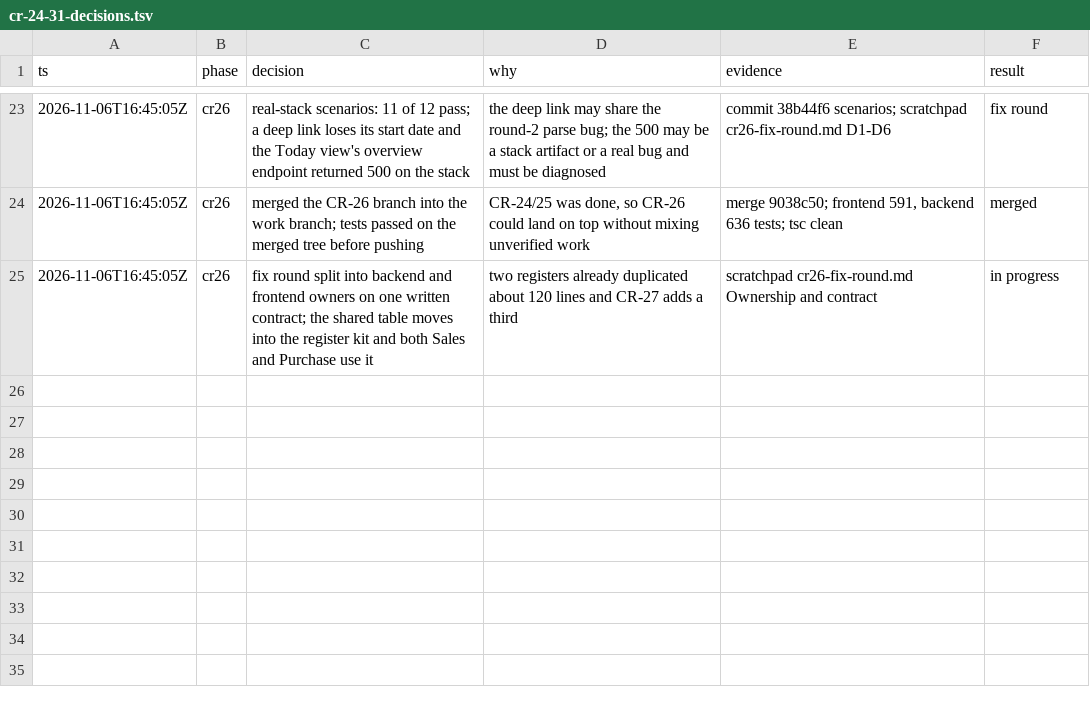
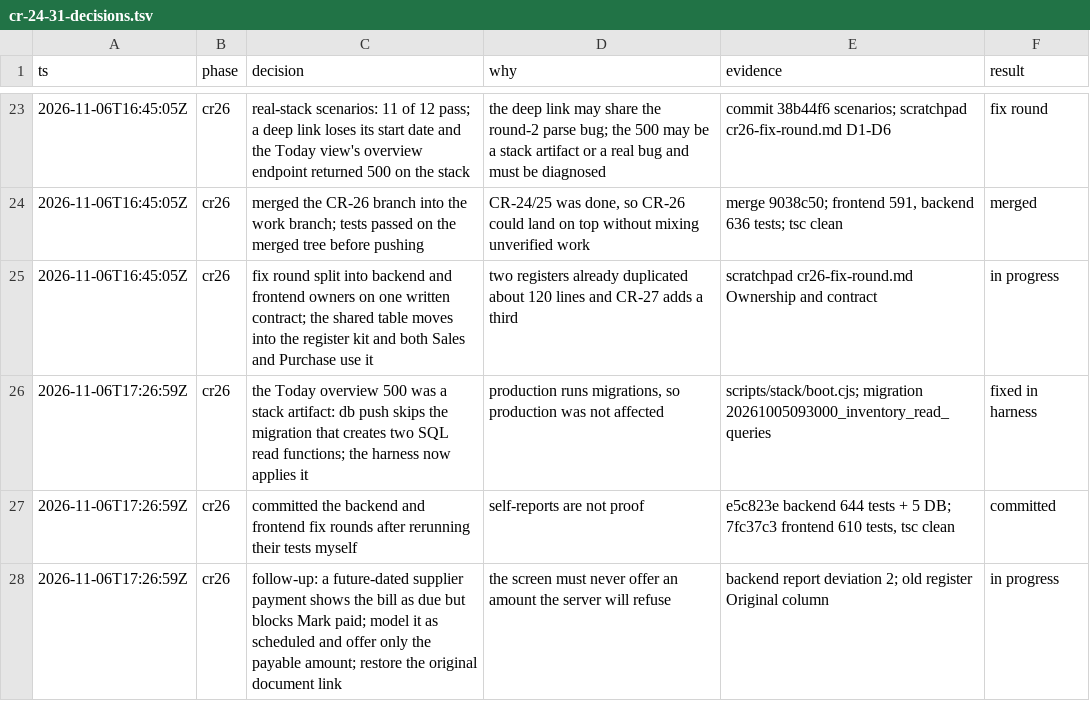
Before and after one commit to nareshshah139/Clinic_Management_System, a TSV file: docs/qa/cr-24-31-decisions.tsv, drawn as a sheet; only a part is shown, gaps mark what is left out; the diff names each change by its address in the sheet, - before the commit and + after, or states it on an @@ line.

```diff
--- a/docs/qa/cr-24-31-decisions.tsv
+++ b/docs/qa/cr-24-31-decisions.tsv
+row 26: 2026-11-06T17:26:59Z | cr26 | the Today overview 500 was a stack artifact: db push skips the migration that creates two SQL read functions; the harness now applies it | production runs migrations, so production was not affected | scripts/stack/boot.cjs; migration 20261005093000_inventory_read_queries | fixed in harness
+row 27: 2026-11-06T17:26:59Z | cr26 | committed the backend and frontend fix rounds after rerunning their tests myself | self-reports are not proof | e5c823e backend 644 tests + 5 DB; 7fc37c3 frontend 610 tests, tsc clean | committed
+row 28: 2026-11-06T17:26:59Z | cr26 | follow-up: a future-dated supplier payment shows the bill as due but blocks Mark paid; model it as scheduled and offer only the payable amount; restore the original document link | the screen must never offer an amount the server will refuse | backend report deviation 2; old register Original column | in progress
```
